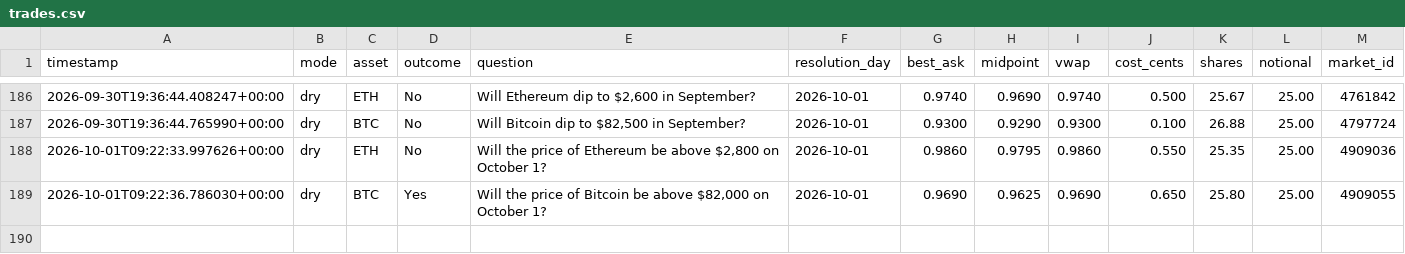
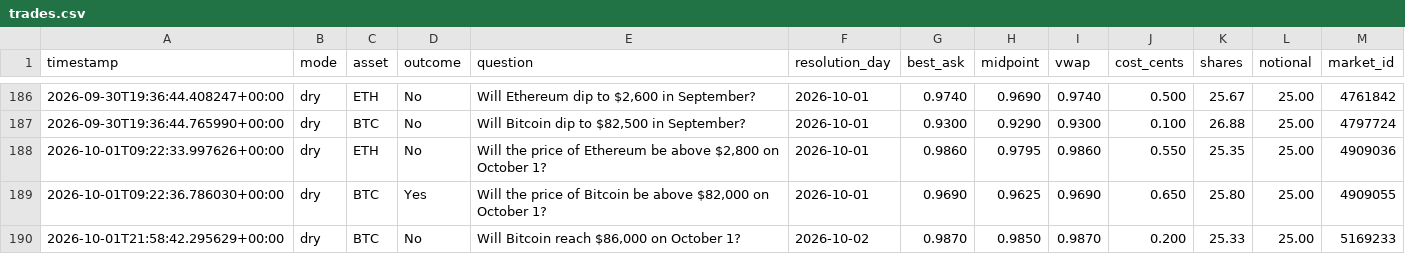
Before and after one commit to Roar-Coin/hindsight-bot, a CSV file: trades.csv, drawn as a sheet; only a part is shown, gaps mark what is left out; the diff names each change by its address in the sheet, - before the commit and + after, or states it on an @@ line.

```diff
--- a/trades.csv
+++ b/trades.csv
+row 190: 2026-10-01T21:58:42.295629+00:00 | dry | BTC | No | Will Bitcoin reach $86,000 on October 1? | 2026-10-02 | 0.9870 | 0.9850 | 0.9870 | 0.200 | 25.33 | 25.00 | 5169233
```
Also changed, not shown: 1 other file.
